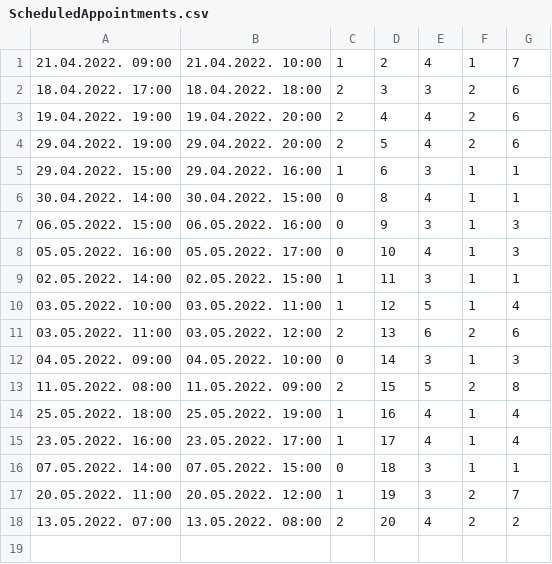
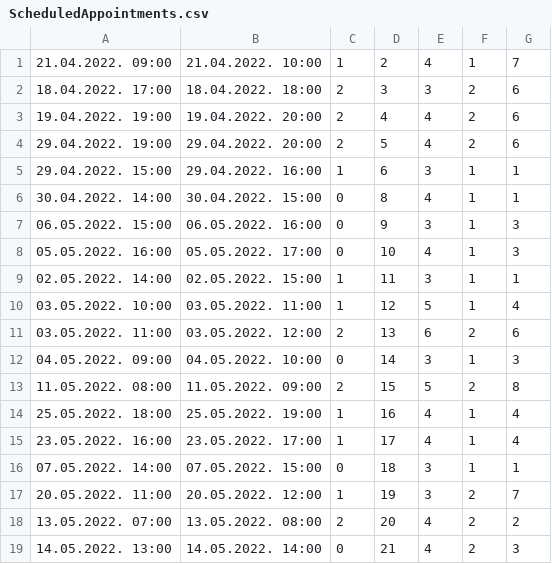
Before and after one commit to miloszeljko00/zdravstvena-ustanova, a CSV file: zdravstvena_ustanova/Resources/data/ScheduledAppointments.csv, drawn as a sheet; the diff names each change by its address in the sheet, - before the commit and + after, or states it on an @@ line.

```diff
--- a/zdravstvena_ustanova/Resources/data/ScheduledAppointments.csv
+++ b/zdravstvena_ustanova/Resources/data/ScheduledAppointments.csv
+row 19: 14.05.2022. 13:00 | 14.05.2022. 14:00 | 0 | 21 | 4 | 2 | 3
```
Also changed, not shown: zdravstvena_ustanova/Resources/data/Patients.csv, 12 other files.
